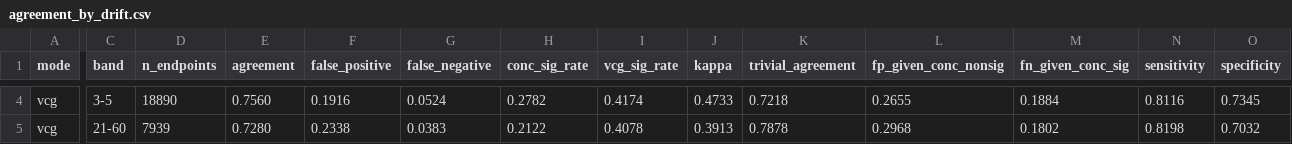
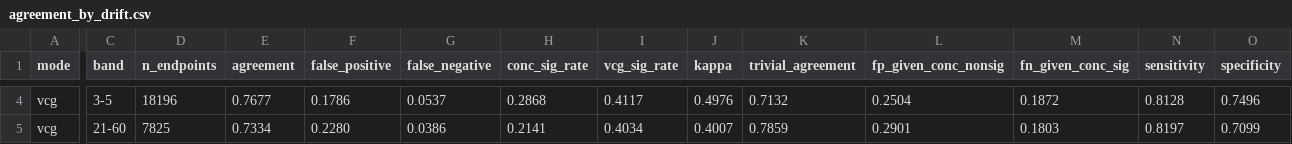
Before and after one commit to Jkovv/virtual-control-groups-ntp, a CSV file: results/tables/agreement_by_drift.csv, drawn as a sheet; only a part is shown, gaps mark what is left out; the diff covers the shown part only; the diff names each change by its address in the sheet, - before the commit and + after, or states it on an @@ line.

```diff
--- a/results/tables/agreement_by_drift.csv
+++ b/results/tables/agreement_by_drift.csv
-D4 (n_endpoints): 18890
+D4 (n_endpoints): 18196
-E4 (agreement): 0.7560
+E4 (agreement): 0.7677
-F4 (false_positive): 0.1916
+F4 (false_positive): 0.1786
-G4 (false_negative): 0.0524
+G4 (false_negative): 0.0537
-H4 (conc_sig_rate): 0.2782
+H4 (conc_sig_rate): 0.2868
-I4 (vcg_sig_rate): 0.4174
+I4 (vcg_sig_rate): 0.4117
-J4 (kappa): 0.4733
+J4 (kappa): 0.4976
-K4 (trivial_agreement): 0.7218
+K4 (trivial_agreement): 0.7132
-L4 (fp_given_conc_nonsig): 0.2655
+L4 (fp_given_conc_nonsig): 0.2504
-M4 (fn_given_conc_sig): 0.1884
+M4 (fn_given_conc_sig): 0.1872
-N4 (sensitivity): 0.8116
+N4 (sensitivity): 0.8128
-O4 (specificity): 0.7345
+O4 (specificity): 0.7496
-D5 (n_endpoints): 7939
+D5 (n_endpoints): 7825
-E5 (agreement): 0.7280
+E5 (agreement): 0.7334
-F5 (false_positive): 0.2338
+F5 (false_positive): 0.2280
-G5 (false_negative): 0.0383
+G5 (false_negative): 0.0386
-H5 (conc_sig_rate): 0.2122
+H5 (conc_sig_rate): 0.2141
-I5 (vcg_sig_rate): 0.4078
+I5 (vcg_sig_rate): 0.4034
-J5 (kappa): 0.3913
+J5 (kappa): 0.4007
-K5 (trivial_agreement): 0.7878
+K5 (trivial_agreement): 0.7859
-L5 (fp_given_conc_nonsig): 0.2968
+L5 (fp_given_conc_nonsig): 0.2901
-M5 (fn_given_conc_sig): 0.1802
+M5 (fn_given_conc_sig): 0.1803
-N5 (sensitivity): 0.8198
+N5 (sensitivity): 0.8197
-O5 (specificity): 0.7032
+O5 (specificity): 0.7099
```
Also changed, not shown: 34 edited cells elsewhere in this file, results/tables/agreement_by_domain_level.csv, results/tables/agreement_by_drift_domain.csv, 20 other files.
